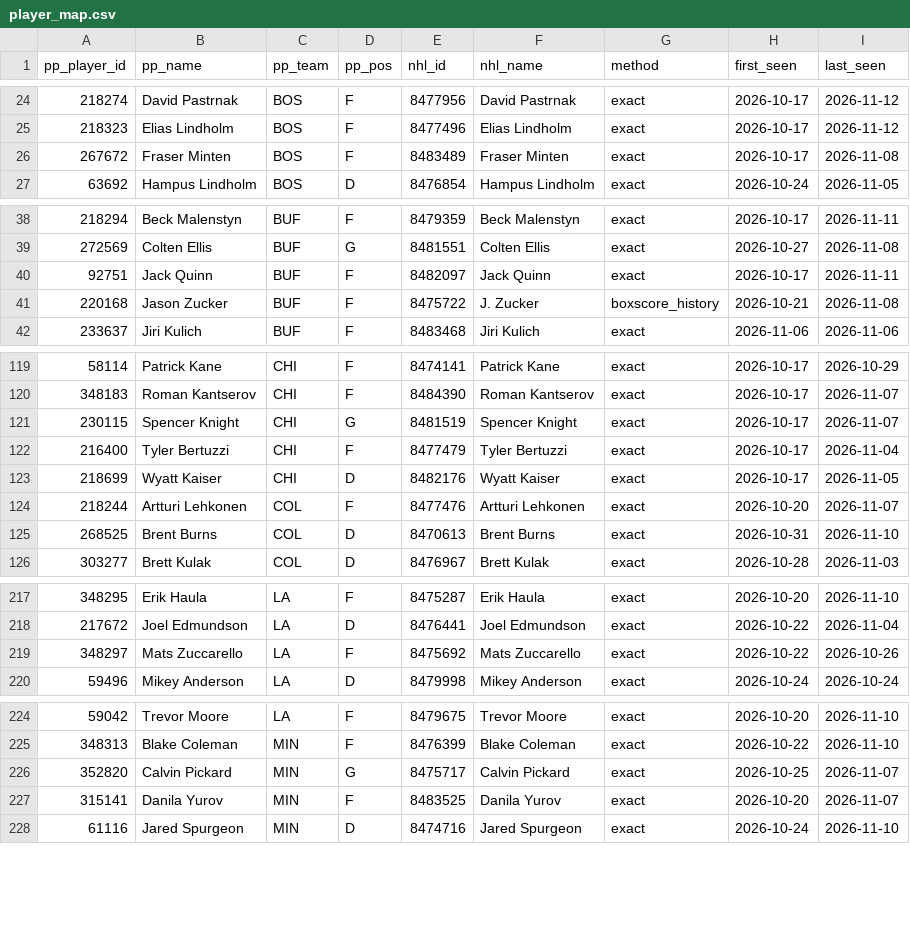
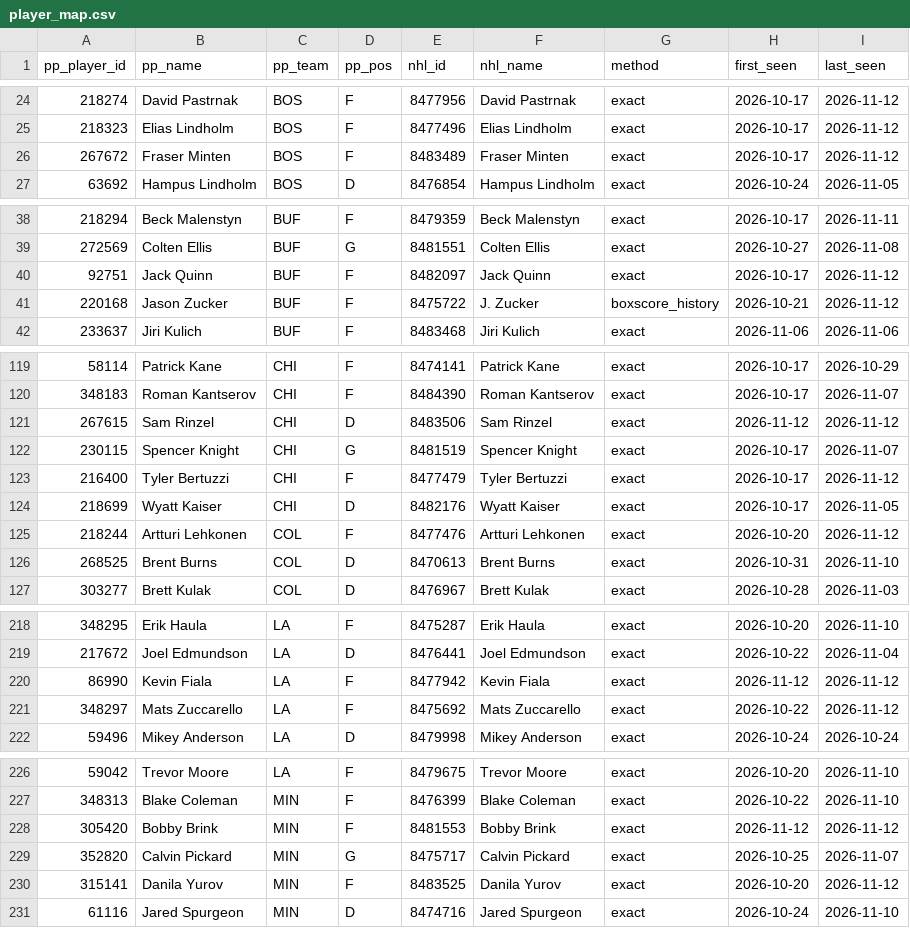
Before and after one commit to mileswilliams08/NHL-prop-model, a CSV file: data/player_map.csv, drawn as a sheet; only a part is shown, gaps mark what is left out; the diff covers the shown part only.

```diff
--- a/data/player_map.csv
+++ b/data/player_map.csv
@@ -25,3 +25,3 @@ pp_player_id,pp_name,pp_team,pp_pos,nhl_id,nhl_name,method,first_seen,last_seen
 218323,Elias Lindholm,BOS,F,8477496,Elias Lindholm,exact,2026-10-17,2026-11-12
-267672,Fraser Minten,BOS,F,8483489,Fraser Minten,exact,2026-10-17,2026-11-08
+267672,Fraser Minten,BOS,F,8483489,Fraser Minten,exact,2026-10-17,2026-11-12
 63692,Hampus Lindholm,BOS,D,8476854,Hampus Lindholm,exact,2026-10-24,2026-11-05
@@ -39,4 +39,4 @@ pp_player_id,pp_name,pp_team,pp_pos,nhl_id,nhl_name,method,first_seen,last_seen
 272569,Colten Ellis,BUF,G,8481551,Colten Ellis,exact,2026-10-27,2026-11-08
-92751,Jack Quinn,BUF,F,8482097,Jack Quinn,exact,2026-10-17,2026-11-11
-220168,Jason Zucker,BUF,F,8475722,J. Zucker,boxscore_history,2026-10-21,2026-11-08
+92751,Jack Quinn,BUF,F,8482097,Jack Quinn,exact,2026-10-17,2026-11-12
+220168,Jason Zucker,BUF,F,8475722,J. Zucker,boxscore_history,2026-10-21,2026-11-12
 233637,Jiri Kulich,BUF,F,8483468,Jiri Kulich,exact,2026-11-06,2026-11-06
@@ -120,6 +120,7 @@ pp_player_id,pp_name,pp_team,pp_pos,nhl_id,nhl_name,method,first_seen,last_seen
 348183,Roman Kantserov,CHI,F,8484390,Roman Kantserov,exact,2026-10-17,2026-11-07
+267615,Sam Rinzel,CHI,D,8483506,Sam Rinzel,exact,2026-11-12,2026-11-12
 230115,Spencer Knight,CHI,G,8481519,Spencer Knight,exact,2026-10-17,2026-11-07
-216400,Tyler Bertuzzi,CHI,F,8477479,Tyler Bertuzzi,exact,2026-10-17,2026-11-04
+216400,Tyler Bertuzzi,CHI,F,8477479,Tyler Bertuzzi,exact,2026-10-17,2026-11-12
 218699,Wyatt Kaiser,CHI,D,8482176,Wyatt Kaiser,exact,2026-10-17,2026-11-05
-218244,Artturi Lehkonen,COL,F,8477476,Artturi Lehkonen,exact,2026-10-20,2026-11-07
+218244,Artturi Lehkonen,COL,F,8477476,Artturi Lehkonen,exact,2026-10-20,2026-11-12
 268525,Brent Burns,COL,D,8470613,Brent Burns,exact,2026-10-31,2026-11-10
@@ -218,3 +219,4 @@ pp_player_id,pp_name,pp_team,pp_pos,nhl_id,nhl_name,method,first_seen,last_seen
 217672,Joel Edmundson,LA,D,8476441,Joel Edmundson,exact,2026-10-22,2026-11-04
-348297,Mats Zuccarello,LA,F,8475692,Mats Zuccarello,exact,2026-10-22,2026-10-26
+86990,Kevin Fiala,LA,F,8477942,Kevin Fiala,exact,2026-11-12,2026-11-12
+348297,Mats Zuccarello,LA,F,8475692,Mats Zuccarello,exact,2026-10-22,2026-11-12
 59496,Mikey Anderson,LA,D,8479998,Mikey Anderson,exact,2026-10-24,2026-10-24
@@ -225,4 +227,5 @@ pp_player_id,pp_name,pp_team,pp_pos,nhl_id,nhl_name,method,first_seen,last_seen
 348313,Blake Coleman,MIN,F,8476399,Blake Coleman,exact,2026-10-22,2026-11-10
+305420,Bobby Brink,MIN,F,8481553,Bobby Brink,exact,2026-11-12,2026-11-12
 352820,Calvin Pickard,MIN,G,8475717,Calvin Pickard,exact,2026-10-25,2026-11-07
-315141,Danila Yurov,MIN,F,8483525,Danila Yurov,exact,2026-10-20,2026-11-07
+315141,Danila Yurov,MIN,F,8483525,Danila Yurov,exact,2026-10-20,2026-11-12
 61116,Jared Spurgeon,MIN,D,8474716,Jared Spurgeon,exact,2026-10-24,2026-11-10
```
Also changed, not shown: 15 edited cells elsewhere in this file, data/history/games.csv, data/history/players.csv, 8 other files.
